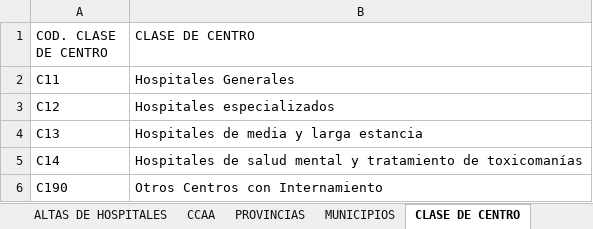
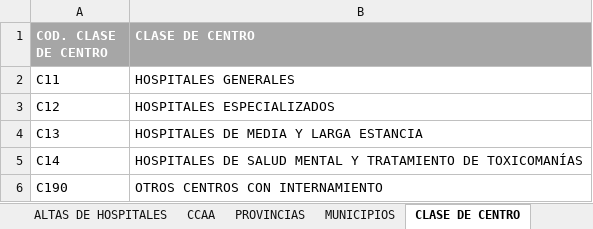
Before and after one commit to Pereli/practicasandidad, an Excel workbook: data/catalogo hospitales/CNH_2020.xlsx, sheet CLASE DE CENTRO, drawn as a sheet; values as stored, in another font and other column widths than the file's, no borders; the diff names each change by its address in the sheet, - before the commit and + after, or states it on an @@ line.

Commit message:
Datos Hospitales

```diff
--- a/data/catalogo hospitales/CNH_2020.xlsx (sheet CLASE DE CENTRO)
+++ b/data/catalogo hospitales/CNH_2020.xlsx (sheet CLASE DE CENTRO)
@@ A1:B1 fill: none → #A6A6A6, bold: off → on, text colour: black → #FFFFFF @@
-B2 (CLASE DE CENTRO): Hospitales Generales
+B2 (CLASE DE CENTRO): HOSPITALES GENERALES
-B3 (CLASE DE CENTRO): Hospitales especializados
+B3 (CLASE DE CENTRO): HOSPITALES ESPECIALIZADOS
-B4 (CLASE DE CENTRO): Hospitales de media y larga estancia
+B4 (CLASE DE CENTRO): HOSPITALES DE MEDIA Y LARGA ESTANCIA
-B5 (CLASE DE CENTRO): Hospitales de salud mental y tratamiento de toxicomanías
+B5 (CLASE DE CENTRO): HOSPITALES DE SALUD MENTAL Y TRATAMIENTO DE TOXICOMANÍAS
-B6 (CLASE DE CENTRO): Otros Centros con Internamiento
+B6 (CLASE DE CENTRO): OTROS CENTROS CON INTERNAMIENTO
```
Also changed, not shown: sheet ESTRUCTURA FUNCIONAL, sheet DIRECTORIO DE HOSPITALES, sheet MUNICIPIOS, sheet ALTAS DE HOSPITALES, sheet BAJAS DE HOSPITALES, sheet INFORMACIÓN PREVIA, 3 more sheets, other sheet tabs, data/catalogo hospitales/CNH_2021.xlsx, 3 other files.
